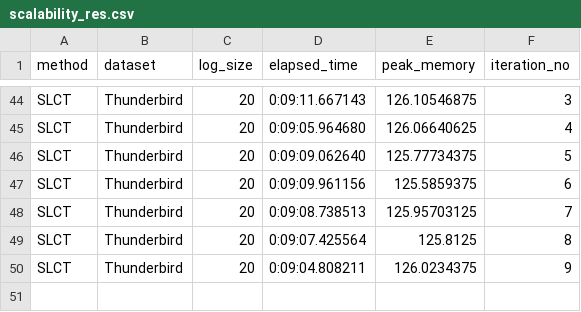
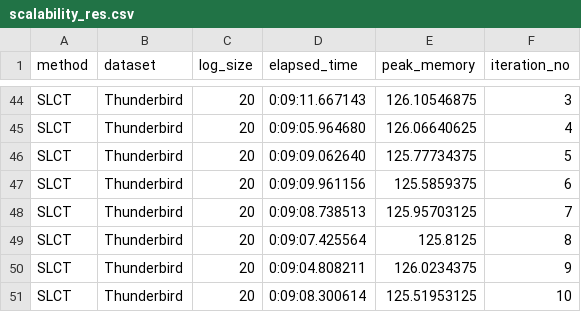
Before and after one commit to spetrescu/literature-survey-log-parsing, a CSV file: results/SLCT/Thunderbird/final/scalability_res.csv, drawn as a sheet; only a part is shown, gaps mark what is left out.

Commit message:
Add missing entry for SLCT Thunderbird experiments

```diff
--- a/results/SLCT/Thunderbird/final/scalability_res.csv
+++ b/results/SLCT/Thunderbird/final/scalability_res.csv
@@ -50 +50,2 @@ SLCT,Thunderbird,20,0:09:07.425564,125.8125,8
 SLCT,Thunderbird,20,0:09:04.808211,126.0234375,9
+SLCT,Thunderbird,20,0:09:08.300614,125.51953125,10
```
Also changed, not shown: 2 other files.
